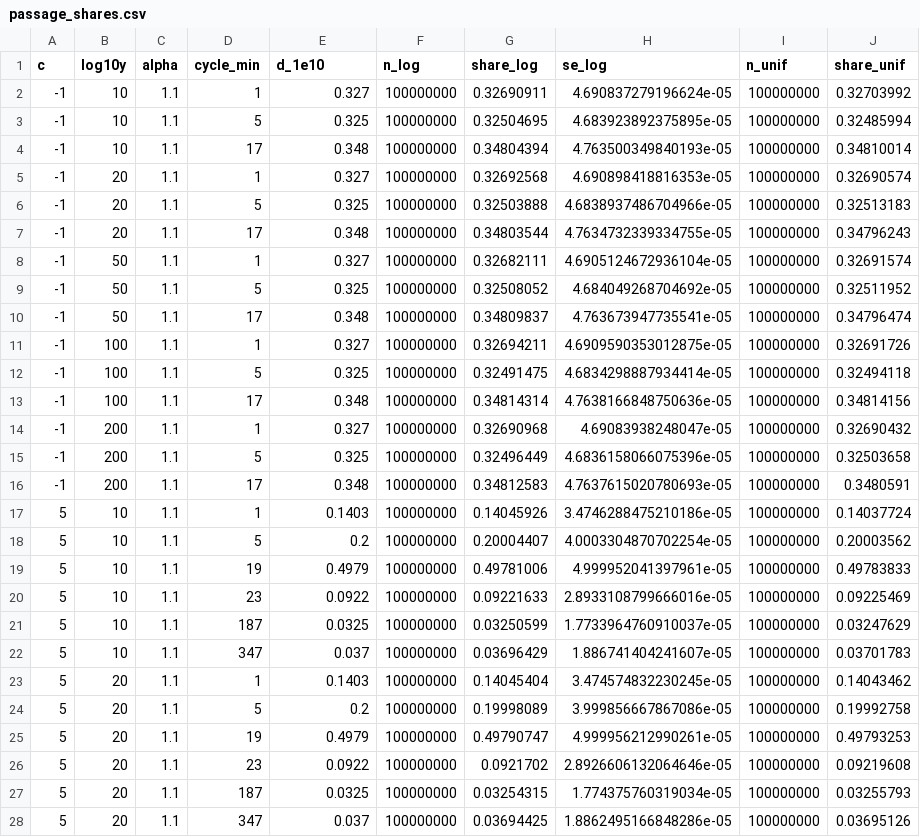
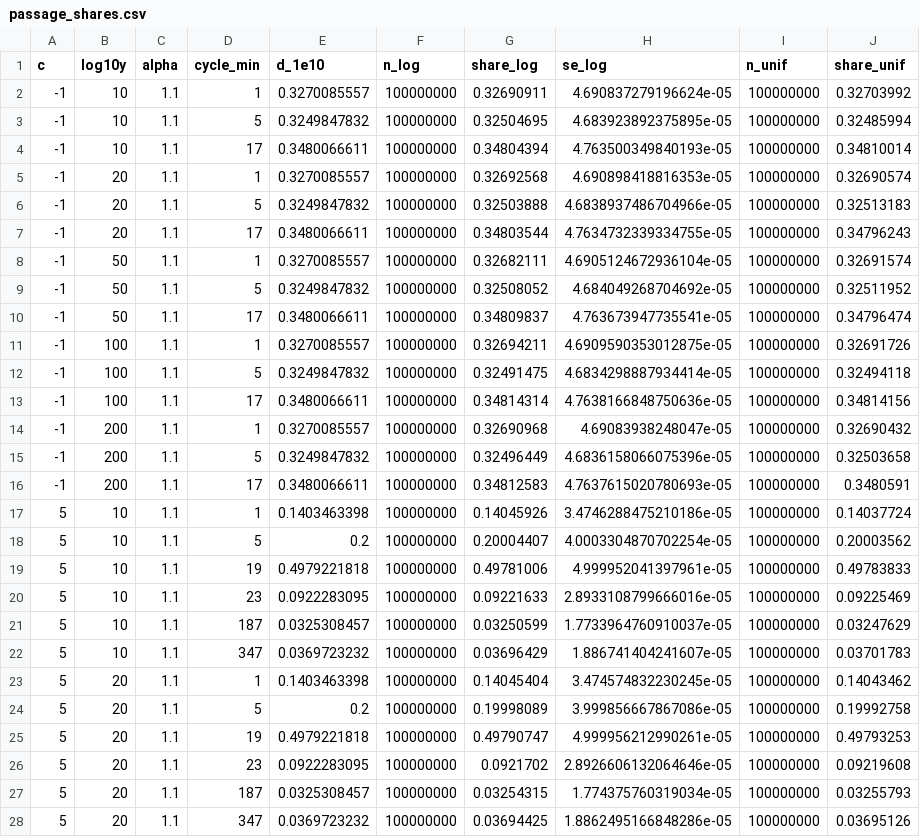
Before and after one commit to Sultanow/collatz, a CSV file: 07 Basins of Attraction/results/passage/passage_shares.csv, drawn as a sheet; only a part is shown; the diff covers the shown part only; the diff names each change by its address in the sheet, - before the commit and + after, or states it on an @@ line.

```diff
--- a/07 Basins of Attraction/results/passage/passage_shares.csv
+++ b/07 Basins of Attraction/results/passage/passage_shares.csv
-E2 (d_1e10): 0.327
+E2 (d_1e10): 0.3270085557
-E3 (d_1e10): 0.325
+E3 (d_1e10): 0.3249847832
-E4 (d_1e10): 0.348
+E4 (d_1e10): 0.3480066611
-E5 (d_1e10): 0.327
+E5 (d_1e10): 0.3270085557
-E6 (d_1e10): 0.325
+E6 (d_1e10): 0.3249847832
-E7 (d_1e10): 0.348
+E7 (d_1e10): 0.3480066611
-E8 (d_1e10): 0.327
+E8 (d_1e10): 0.3270085557
-E9 (d_1e10): 0.325
+E9 (d_1e10): 0.3249847832
-E10 (d_1e10): 0.348
+E10 (d_1e10): 0.3480066611
-E11 (d_1e10): 0.327
+E11 (d_1e10): 0.3270085557
-E12 (d_1e10): 0.325
+E12 (d_1e10): 0.3249847832
-E13 (d_1e10): 0.348
+E13 (d_1e10): 0.3480066611
-E14 (d_1e10): 0.327
+E14 (d_1e10): 0.3270085557
-E15 (d_1e10): 0.325
+E15 (d_1e10): 0.3249847832
-E16 (d_1e10): 0.348
+E16 (d_1e10): 0.3480066611
-E17 (d_1e10): 0.1403
+E17 (d_1e10): 0.1403463398
-E19 (d_1e10): 0.4979
+E19 (d_1e10): 0.4979221818
-E20 (d_1e10): 0.0922
+E20 (d_1e10): 0.0922283095
-E21 (d_1e10): 0.0325
+E21 (d_1e10): 0.0325308457
-E22 (d_1e10): 0.037
+E22 (d_1e10): 0.0369723232
-E23 (d_1e10): 0.1403
+E23 (d_1e10): 0.1403463398
-E25 (d_1e10): 0.4979
+E25 (d_1e10): 0.4979221818
-E26 (d_1e10): 0.0922
+E26 (d_1e10): 0.0922283095
-E27 (d_1e10): 0.0325
+E27 (d_1e10): 0.0325308457
-E28 (d_1e10): 0.037
+E28 (d_1e10): 0.0369723232
```
Also changed, not shown: 60 edited cells elsewhere in this file, 6 other files.
